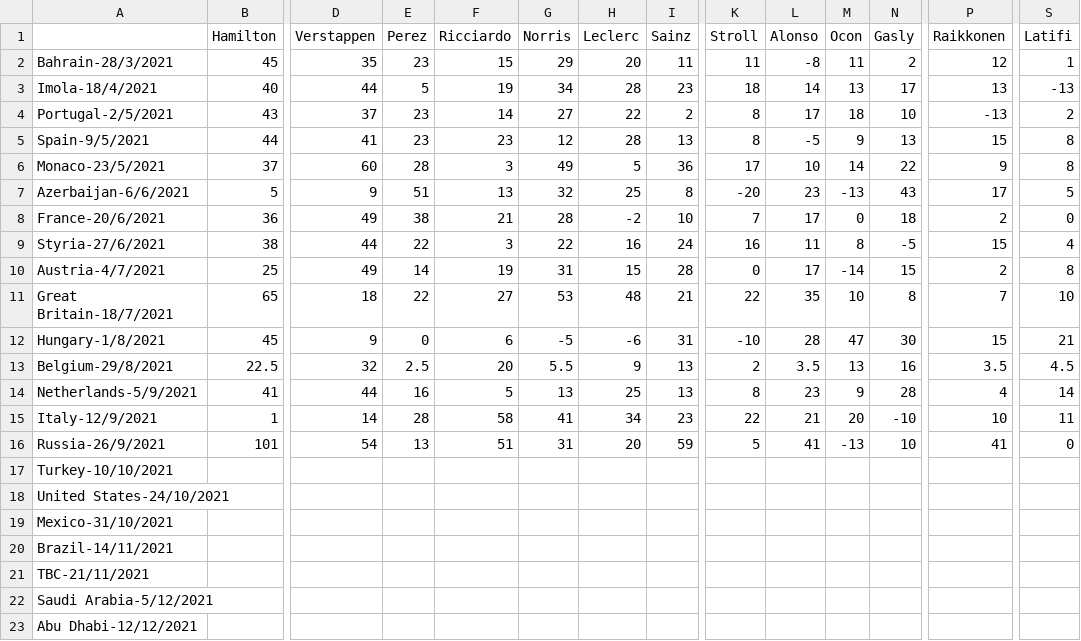
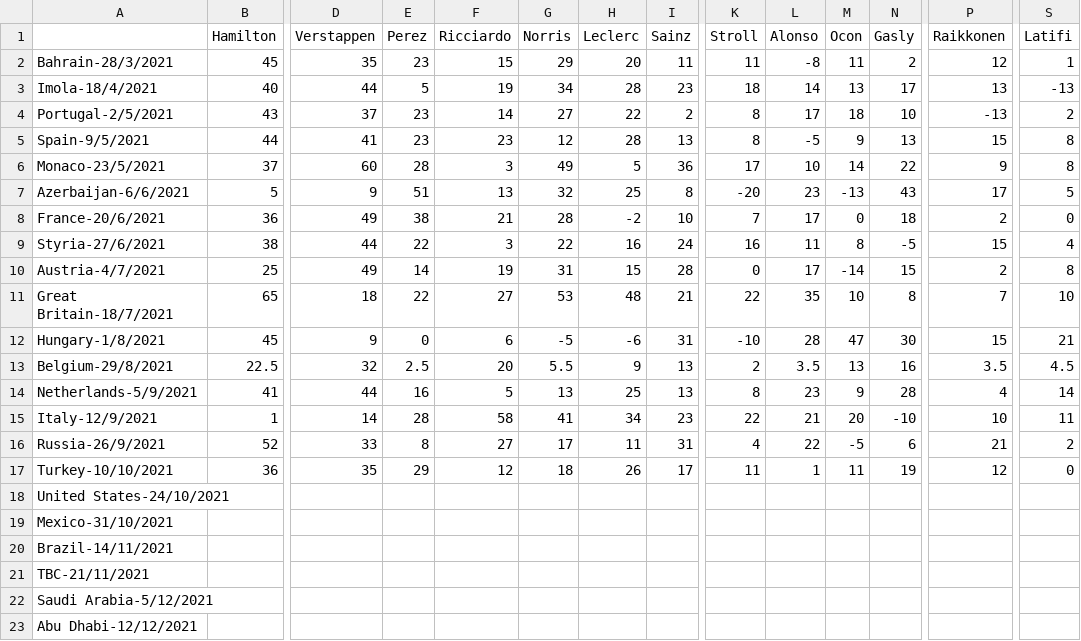
Before and after one commit to Erro48/IFantastici4, a CSV file: data/score.csv, drawn as a sheet; only a part is shown, gaps mark what is left out; removed rows and columns are numbered as before the commit, all else as after; rows hold the shown columns only; the diff covers the shown part only; the diff names each change by its address in the sheet, - before the commit and + after, or states it on an @@ line.

Commit message:
Update data's files with Turkey's score

```diff
--- a/data/score.csv
+++ b/data/score.csv
-B16 (Hamilton): 101
+B16 (Hamilton): 52
-D16 (Verstappen): 54
+D16 (Verstappen): 33
-E16 (Perez): 13
+E16 (Perez): 8
-F16 (Ricciardo): 51
+F16 (Ricciardo): 27
-G16 (Norris): 31
+G16 (Norris): 17
-H16 (Leclerc): 20
+H16 (Leclerc): 11
-I16 (Sainz): 59
+I16 (Sainz): 31
-K16 (Stroll): 5
+K16 (Stroll): 4
-L16 (Alonso): 41
+L16 (Alonso): 22
-M16 (Ocon): -13
+M16 (Ocon): -5
-N16 (Gasly): 10
+N16 (Gasly): 6
-P16 (Raikkonen): 41
+P16 (Raikkonen): 21
-S16 (Latifi): 0
+S16 (Latifi): 2
-row 17: Turkey-10/10/2021
+row 17: Turkey-10/10/2021 | 36 | 35 | 29 | 12 | 18 | 26 | 17 | 11 | 1 | 11 | 19 | 12 | 0
```
Also changed, not shown: 5 edited cells elsewhere in this file, data/mod_score.csv, data/teams_score.csv.
